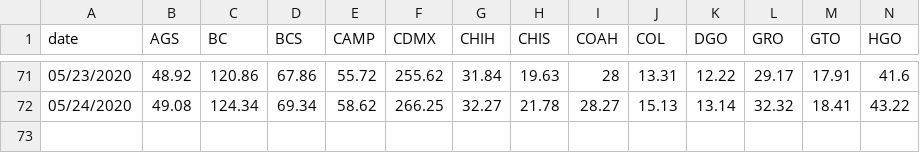
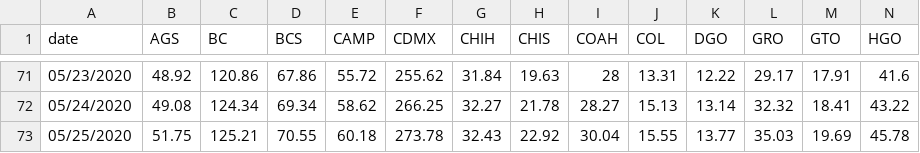
Before and after one commit to Mexicovid-19/mexicovid-19.app, a CSV file: api/data/region/edos_date.csv, drawn as a sheet; only a part is shown, gaps mark what is left out; rows hold the shown columns only; the diff names each change by its address in the sheet, - before the commit and + after, or states it on an @@ line.

```diff
--- a/api/data/region/edos_date.csv
+++ b/api/data/region/edos_date.csv
+row 73: 05/25/2020 | 51.75 | 125.21 | 70.55 | 60.18 | 273.78 | 32.43 | 22.92 | 30.04 | 15.55 | 13.77 | 35.03 | 19.69 | 45.78
```
Also changed, not shown: api/data/home/decesos.csv, api/data/home/positivos.csv, 5 other files.
